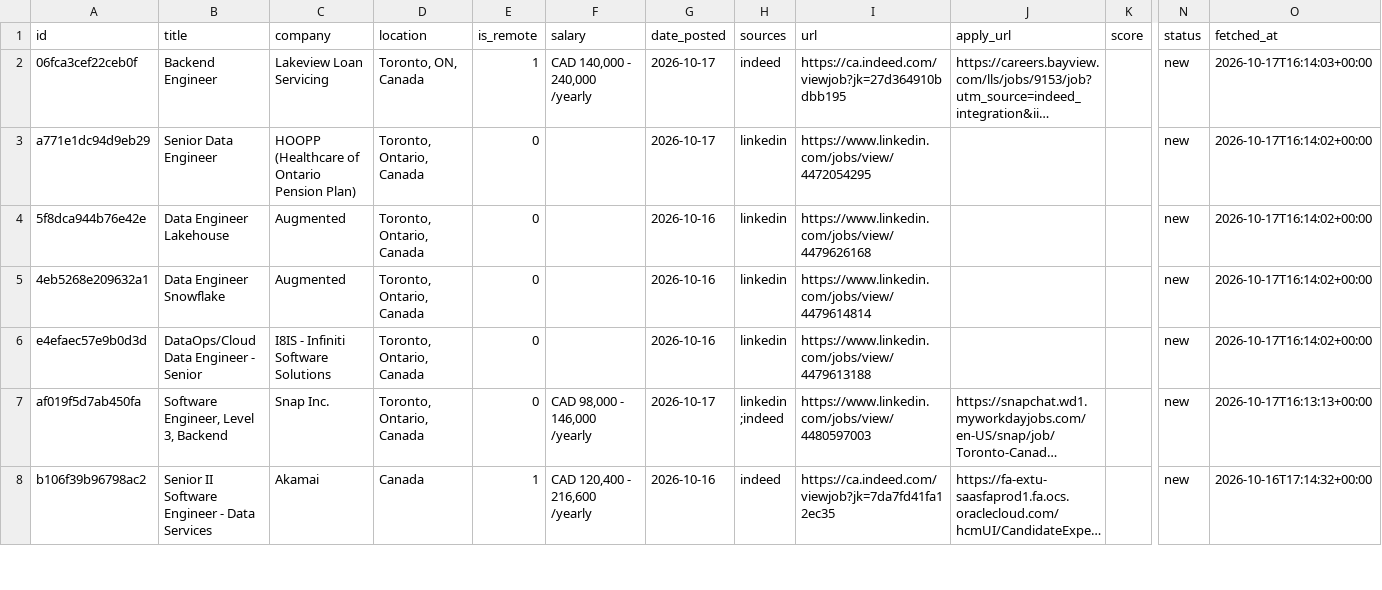
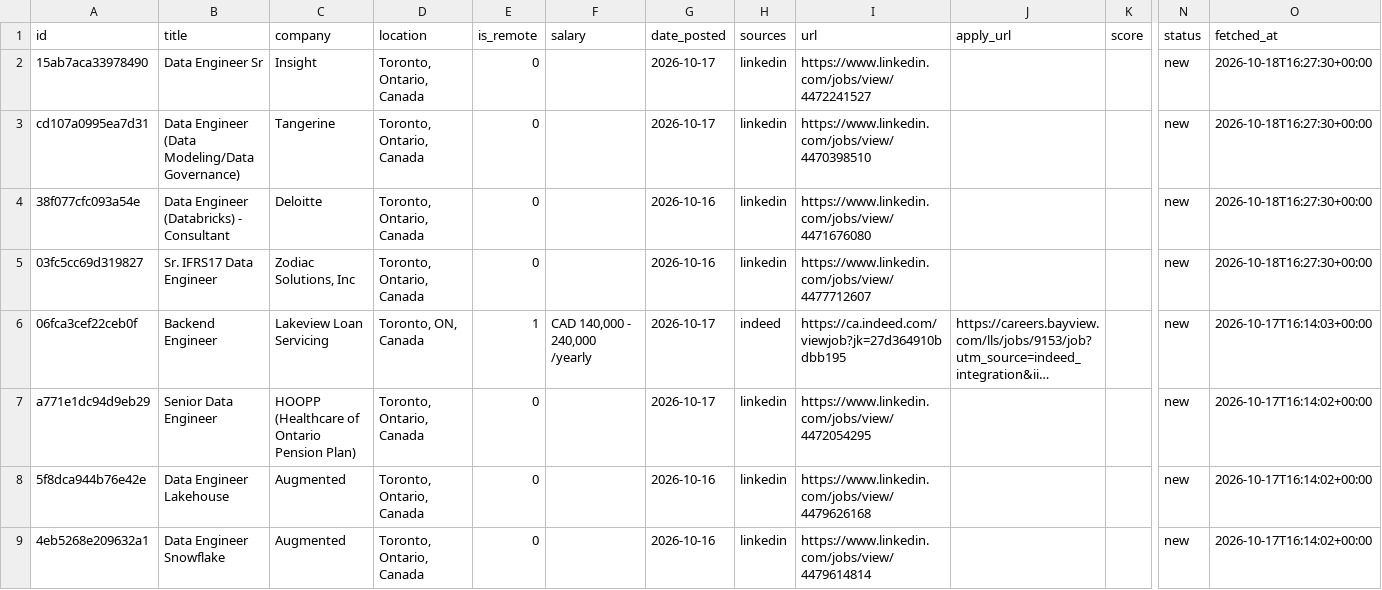
Before and after one commit to Tirthpatel13/job-search-copilot, a CSV file: data/evaluated-jobs.csv, drawn as a sheet; only a part is shown, gaps mark what is left out; the shorter side is filled out with more unchanged rows; long unchanged cells end in …; rows hold the shown columns only; the diff names each change by its address in the sheet, - before the commit and + after, or states it on an @@ line.

```diff
--- a/data/evaluated-jobs.csv
+++ b/data/evaluated-jobs.csv
+row 2: 15ab7aca33978490 | Data Engineer Sr | Insight | Toronto, Ontario, Canada | 0 |  | 2026-10-17 | linkedin | https://www.linkedin.com/jobs/view/4472241527 |  |  | new | 2026-10-18T16:27:30+00:00
+row 3: cd107a0995ea7d31 | Data Engineer (Data Modeling/Data Governance) | Tangerine | Toronto, Ontario, Canada | 0 |  | 2026-10-17 | linkedin | https://www.linkedin.com/jobs/view/4470398510 |  |  | new | 2026-10-18T16:27:30+00:00
+row 4: 38f077cfc093a54e | Data Engineer (Databricks) - Consultant | Deloitte | Toronto, Ontario, Canada | 0 |  | 2026-10-16 | linkedin | https://www.linkedin.com/jobs/view/4471676080 |  |  | new | 2026-10-18T16:27:30+00:00
+row 5: 03fc5cc69d319827 | Sr. IFRS17 Data Engineer | Zodiac Solutions, Inc | Toronto, Ontario, Canada | 0 |  | 2026-10-16 | linkedin | https://www.linkedin.com/jobs/view/4477712607 |  |  | new | 2026-10-18T16:27:30+00:00
```
